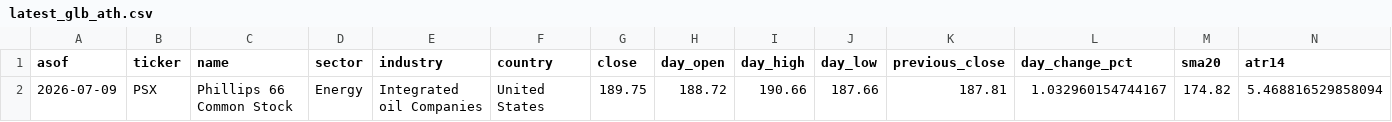
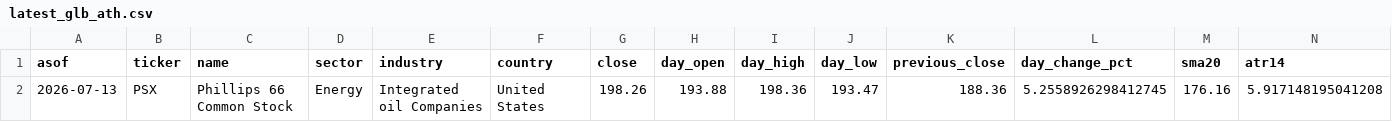
Before and after one commit to vmossini/radar-dashboard, a CSV file: latest_glb_ath.csv, drawn as a sheet; only a part is shown; removed rows and columns are numbered as before the commit, all else as after; rows hold the shown columns only; the diff names each change by its address in the sheet, - before the commit and + after, or states it on an @@ line.

```diff
--- a/latest_glb_ath.csv
+++ b/latest_glb_ath.csv
-row 2: 2026-07-09 | PSX | Phillips 66 Common Stock | Energy | Integrated oil Companies | United States | 189.75 | 188.72 | 190.66 | 187.66 | 187.81 | 1.032960154744167 | 174.82 | 5.468816529858094
+row 2: 2026-07-13 | PSX | Phillips 66 Common Stock | Energy | Integrated oil Companies | United States | 198.26 | 193.88 | 198.36 | 193.47 | 188.36 | 5.2558926298412745 | 176.16 | 5.917148195041208
```
Also changed, not shown: trade_agent_daily_metrics.csv, trade_agent_events.csv, 3 other files.
